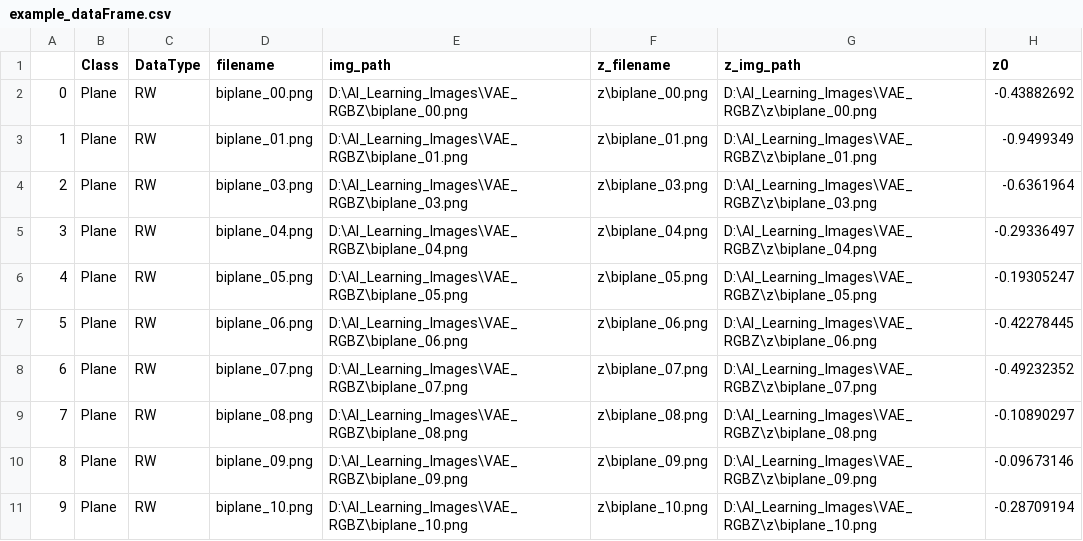
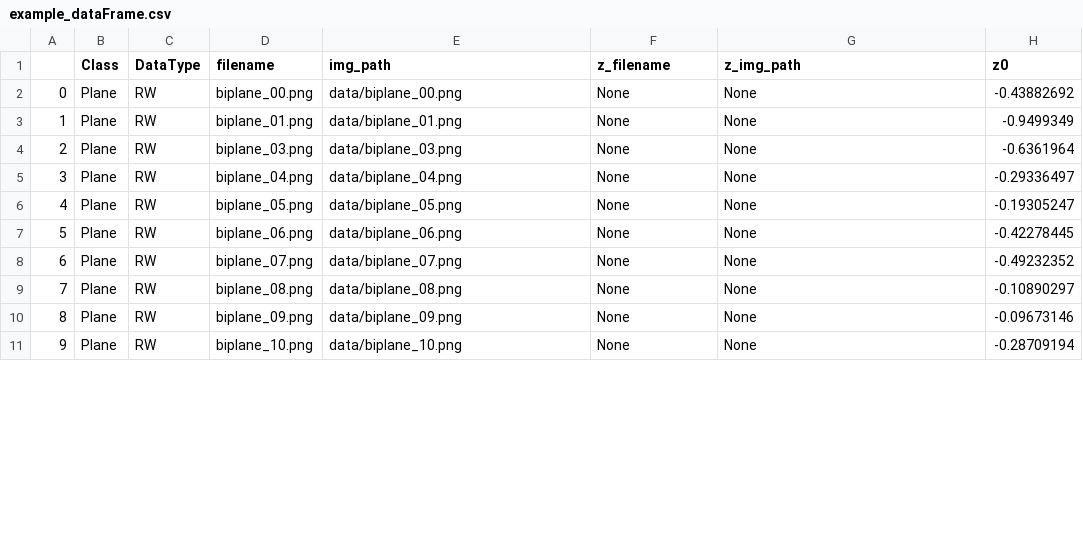
Before and after one commit to daleas0120/umap, a CSV file: data/example_dataFrame.csv, drawn as a sheet; only a part is shown; the diff covers the shown part only; the diff names each change by its address in the sheet, - before the commit and + after, or states it on an @@ line.

Commit message:
Add files via upload

```diff
--- a/data/example_dataFrame.csv
+++ b/data/example_dataFrame.csv
-E2 (img_path): D:\AI_Learning_Images\VAE_RGBZ\biplane_00.png
+E2 (img_path): data/biplane_00.png
-F2 (z_filename): z\biplane_00.png
+F2 (z_filename): None
-G2 (z_img_path): D:\AI_Learning_Images\VAE_RGBZ\z\biplane_00.png
+G2 (z_img_path): None
-E3 (img_path): D:\AI_Learning_Images\VAE_RGBZ\biplane_01.png
+E3 (img_path): data/biplane_01.png
-F3 (z_filename): z\biplane_01.png
+F3 (z_filename): None
-G3 (z_img_path): D:\AI_Learning_Images\VAE_RGBZ\z\biplane_01.png
+G3 (z_img_path): None
-E4 (img_path): D:\AI_Learning_Images\VAE_RGBZ\biplane_03.png
+E4 (img_path): data/biplane_03.png
-F4 (z_filename): z\biplane_03.png
+F4 (z_filename): None
-G4 (z_img_path): D:\AI_Learning_Images\VAE_RGBZ\z\biplane_03.png
+G4 (z_img_path): None
-E5 (img_path): D:\AI_Learning_Images\VAE_RGBZ\biplane_04.png
+E5 (img_path): data/biplane_04.png
-F5 (z_filename): z\biplane_04.png
+F5 (z_filename): None
-G5 (z_img_path): D:\AI_Learning_Images\VAE_RGBZ\z\biplane_04.png
+G5 (z_img_path): None
-E6 (img_path): D:\AI_Learning_Images\VAE_RGBZ\biplane_05.png
+E6 (img_path): data/biplane_05.png
-F6 (z_filename): z\biplane_05.png
+F6 (z_filename): None
-G6 (z_img_path): D:\AI_Learning_Images\VAE_RGBZ\z\biplane_05.png
+G6 (z_img_path): None
-E7 (img_path): D:\AI_Learning_Images\VAE_RGBZ\biplane_06.png
+E7 (img_path): data/biplane_06.png
-F7 (z_filename): z\biplane_06.png
+F7 (z_filename): None
-G7 (z_img_path): D:\AI_Learning_Images\VAE_RGBZ\z\biplane_06.png
+G7 (z_img_path): None
-E8 (img_path): D:\AI_Learning_Images\VAE_RGBZ\biplane_07.png
+E8 (img_path): data/biplane_07.png
-F8 (z_filename): z\biplane_07.png
+F8 (z_filename): None
-G8 (z_img_path): D:\AI_Learning_Images\VAE_RGBZ\z\biplane_07.png
+G8 (z_img_path): None
-E9 (img_path): D:\AI_Learning_Images\VAE_RGBZ\biplane_08.png
+E9 (img_path): data/biplane_08.png
-F9 (z_filename): z\biplane_08.png
+F9 (z_filename): None
-G9 (z_img_path): D:\AI_Learning_Images\VAE_RGBZ\z\biplane_08.png
+G9 (z_img_path): None
-E10 (img_path): D:\AI_Learning_Images\VAE_RGBZ\biplane_09.png
+E10 (img_path): data/biplane_09.png
-F10 (z_filename): z\biplane_09.png
+F10 (z_filename): None
-G10 (z_img_path): D:\AI_Learning_Images\VAE_RGBZ\z\biplane_09.png
+G10 (z_img_path): None
-E11 (img_path): D:\AI_Learning_Images\VAE_RGBZ\biplane_10.png
+E11 (img_path): data/biplane_10.png
-F11 (z_filename): z\biplane_10.png
+F11 (z_filename): None
-G11 (z_img_path): D:\AI_Learning_Images\VAE_RGBZ\z\biplane_10.png
+G11 (z_img_path): None
```
Also changed, not shown: 90 edited cells elsewhere in this file.
